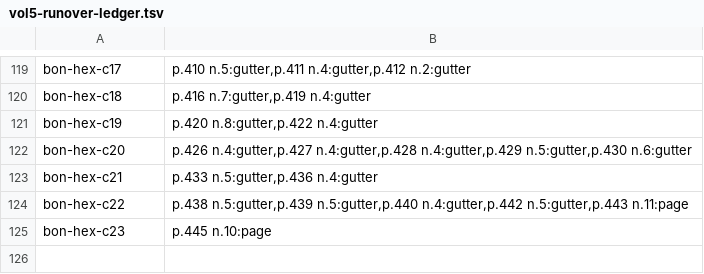
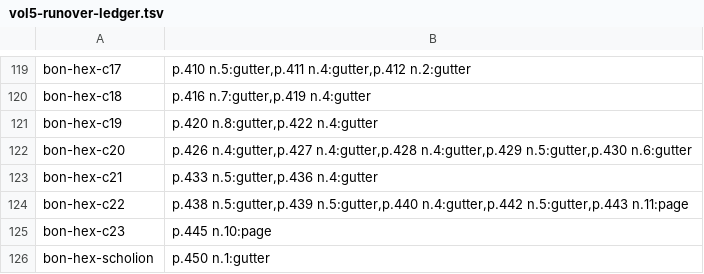
Before and after one commit to wilsonpruitt/bonaventure-sentences, a TSV file: manual-review/vol5-runover-ledger.tsv, drawn as a sheet; only a part is shown, gaps mark what is left out; the diff names each change by its address in the sheet, - before the commit and + after, or states it on an @@ line.

```diff
--- a/manual-review/vol5-runover-ledger.tsv
+++ b/manual-review/vol5-runover-ledger.tsv
+row 126: bon-hex-scholion | p.450 n.1:gutter
```
Also changed, not shown: 4 other files.
